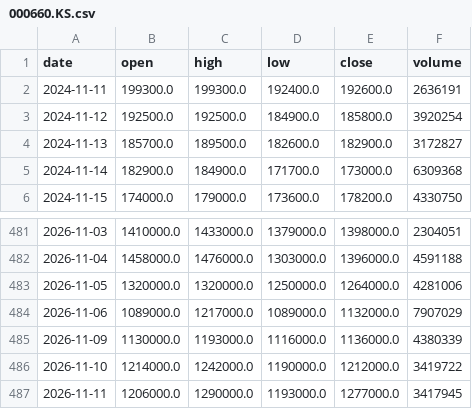
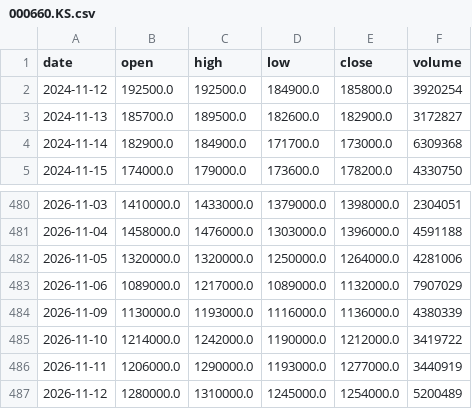
Before and after one commit to graceyjjoo/market-data, a CSV file: market/signals/bars/000660.KS.csv, drawn as a sheet; only a part is shown, gaps mark what is left out.

```diff
--- a/market/signals/bars/000660.KS.csv
+++ b/market/signals/bars/000660.KS.csv
@@ -1,3 +1,2 @@
 date,open,high,low,close,volume
-2024-11-11,199300.0,199300.0,192400.0,192600.0,2636191
 2024-11-12,192500.0,192500.0,184900.0,185800.0,3920254
@@ -486,2 +485,3 @@ date,open,high,low,close,volume
 2026-11-10,1214000.0,1242000.0,1190000.0,1212000.0,3419722
-2026-11-11,1206000.0,1290000.0,1193000.0,1277000.0,3417945
+2026-11-11,1206000.0,1290000.0,1193000.0,1277000.0,3440919
+2026-11-12,1280000.0,1310000.0,1245000.0,1254000.0,5200489
```
Also changed, not shown: market/signals/bars/003690.KS.csv, market/signals/bars/005930.KS.csv, 26 other files.
